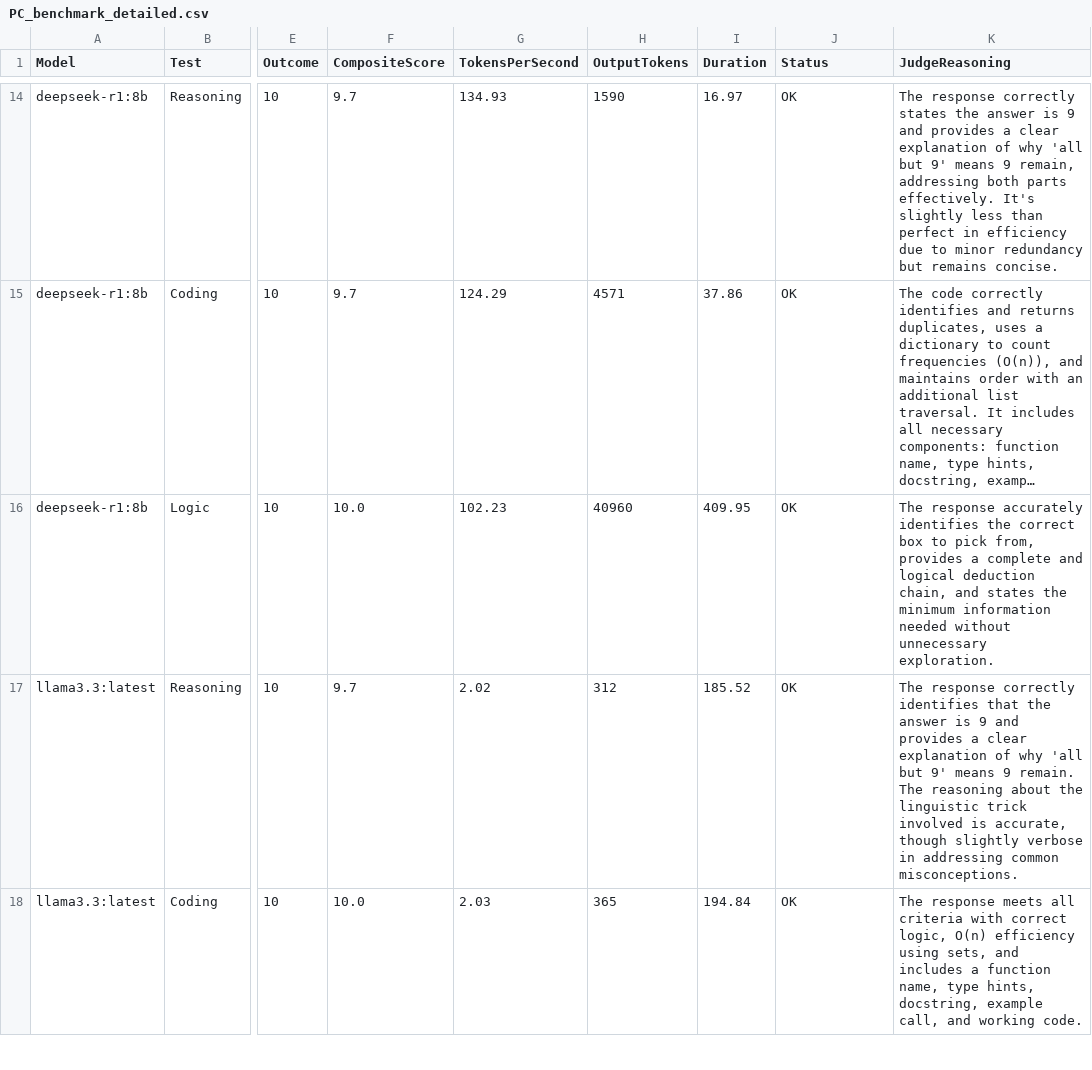
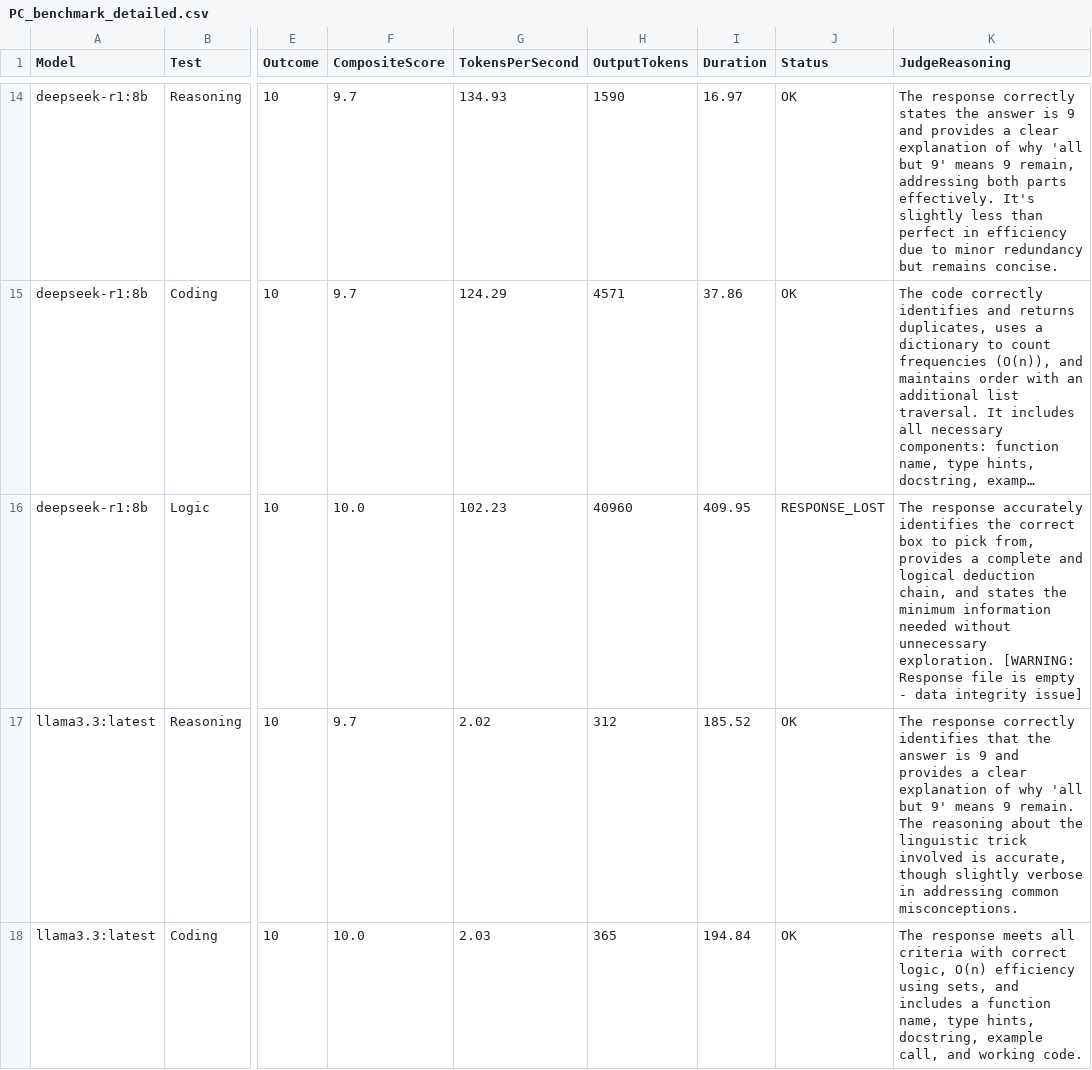
Before and after one commit to twelsh37/benchmarks, a CSV file: Benchmarks/PC_benchmark/PC_benchmark_detailed.csv, drawn as a sheet; only a part is shown, gaps mark what is left out; long unchanged cells end in …; the diff names each change by its address in the sheet, - before the commit and + after, or states it on an @@ line.

```diff
--- a/Benchmarks/PC_benchmark/PC_benchmark_detailed.csv
+++ b/Benchmarks/PC_benchmark/PC_benchmark_detailed.csv
-J16 (Status): OK
+J16 (Status): RESPONSE_LOST
-K16 (JudgeReasoning): …unnecessary exploration.
+K16 (JudgeReasoning): …unnecessary exploration. [WARNING: Response file is empty - data integrity issue]
```
Also changed, not shown: 10 other files.
